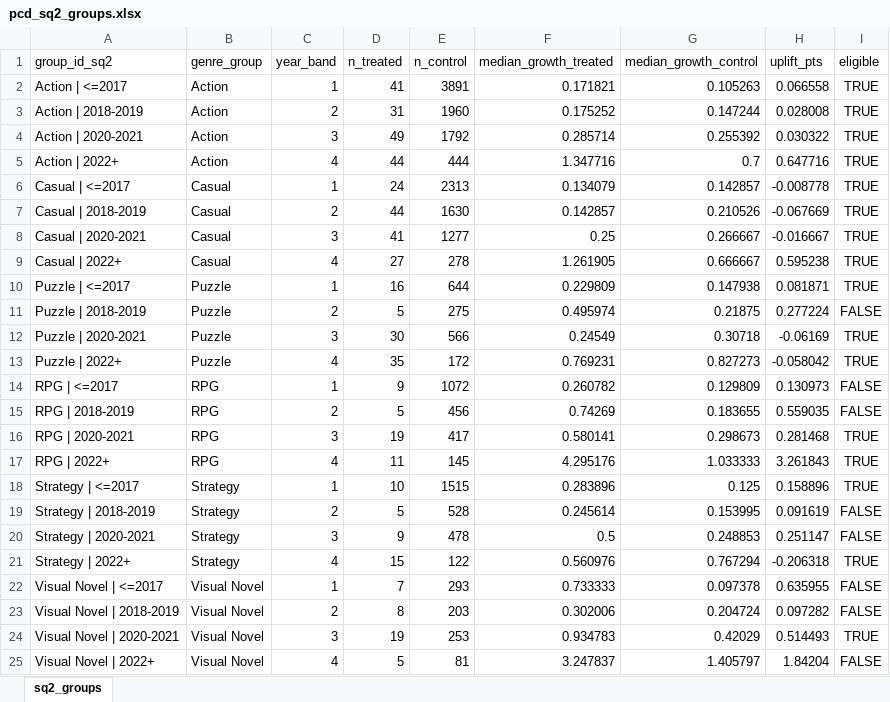
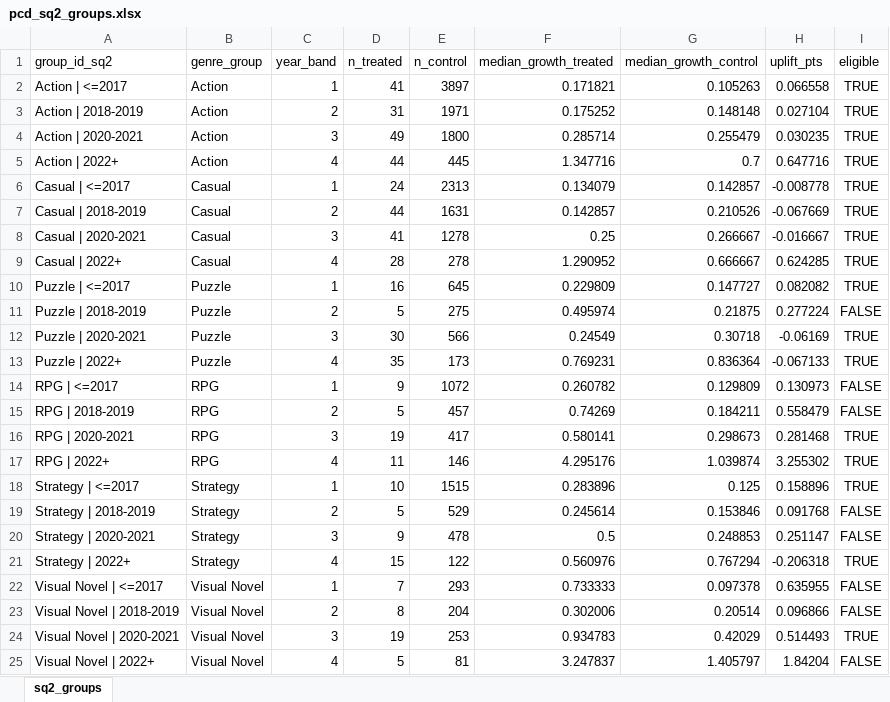
Before and after one commit to theonlypgk/data2010-steam-chinese, an Excel workbook: data/processed/xlsx/pcd_sq2_groups.xlsx, sheet sq2_groups, drawn as a sheet; values as stored, in another font and other column widths than the file's, no borders; the diff names each change by its address in the sheet, - before the commit and + after, or states it on an @@ line.

```diff
--- a/data/processed/xlsx/pcd_sq2_groups.xlsx (sheet sq2_groups)
+++ b/data/processed/xlsx/pcd_sq2_groups.xlsx (sheet sq2_groups)
-E2 (n_control): 3891
+E2 (n_control): 3897
-E3 (n_control): 1960
+E3 (n_control): 1971
-G3 (median_growth_control): 0.147244
+G3 (median_growth_control): 0.148148
-H3 (uplift_pts): 0.028008
+H3 (uplift_pts): 0.027104
-E4 (n_control): 1792
+E4 (n_control): 1800
-G4 (median_growth_control): 0.255392
+G4 (median_growth_control): 0.255479
-H4 (uplift_pts): 0.030322
+H4 (uplift_pts): 0.030235
-E5 (n_control): 444
+E5 (n_control): 445
-E7 (n_control): 1630
+E7 (n_control): 1631
-E8 (n_control): 1277
+E8 (n_control): 1278
-D9 (n_treated): 27
+D9 (n_treated): 28
-F9 (median_growth_treated): 1.261905
+F9 (median_growth_treated): 1.290952
-H9 (uplift_pts): 0.595238
+H9 (uplift_pts): 0.624285
-E10 (n_control): 644
+E10 (n_control): 645
-G10 (median_growth_control): 0.147938
+G10 (median_growth_control): 0.147727
-H10 (uplift_pts): 0.081871
+H10 (uplift_pts): 0.082082
-E13 (n_control): 172
+E13 (n_control): 173
-G13 (median_growth_control): 0.827273
+G13 (median_growth_control): 0.836364
-H13 (uplift_pts): -0.058042
+H13 (uplift_pts): -0.067133
-E15 (n_control): 456
+E15 (n_control): 457
-G15 (median_growth_control): 0.183655
+G15 (median_growth_control): 0.184211
-H15 (uplift_pts): 0.559035
+H15 (uplift_pts): 0.558479
-E17 (n_control): 145
+E17 (n_control): 146
-G17 (median_growth_control): 1.033333
+G17 (median_growth_control): 1.039874
-H17 (uplift_pts): 3.261843
+H17 (uplift_pts): 3.255302
-E19 (n_control): 528
+E19 (n_control): 529
-G19 (median_growth_control): 0.153995
+G19 (median_growth_control): 0.153846
-H19 (uplift_pts): 0.091619
+H19 (uplift_pts): 0.091768
-E23 (n_control): 203
+E23 (n_control): 204
-G23 (median_growth_control): 0.204724
+G23 (median_growth_control): 0.20514
-H23 (uplift_pts): 0.097282
+H23 (uplift_pts): 0.096866
```
Also changed, not shown: data/processed/xlsx/pcd_sq1_groups.xlsx, 6 other files.
